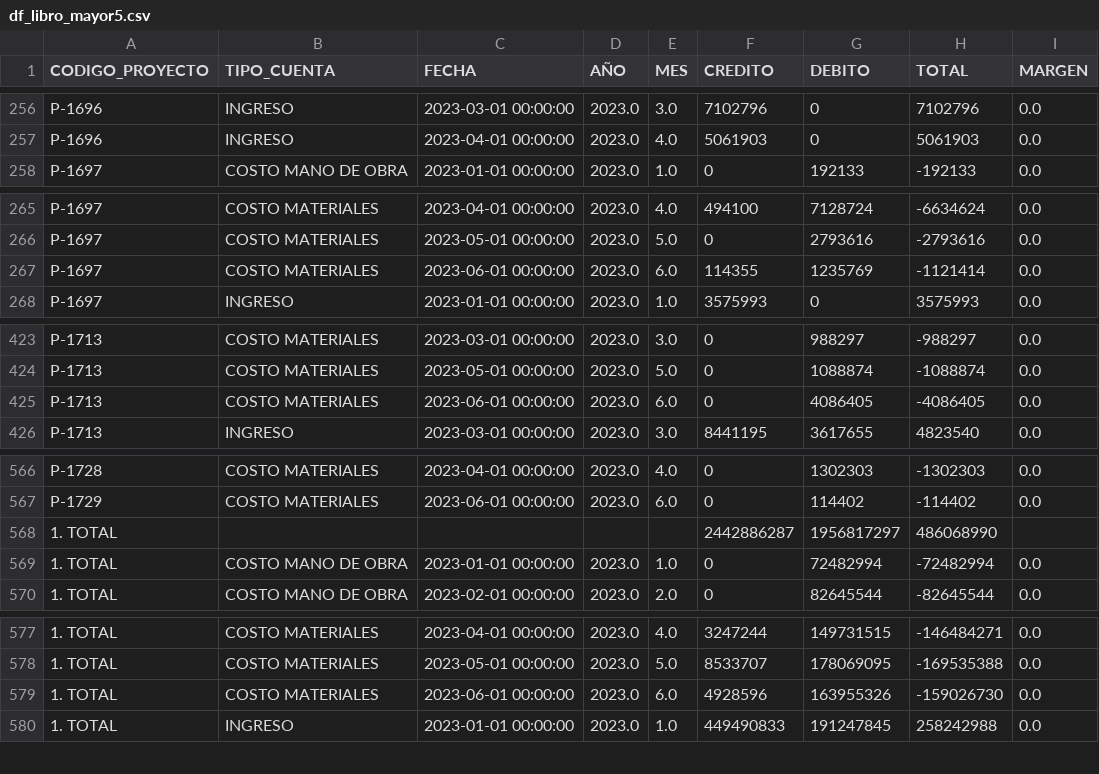
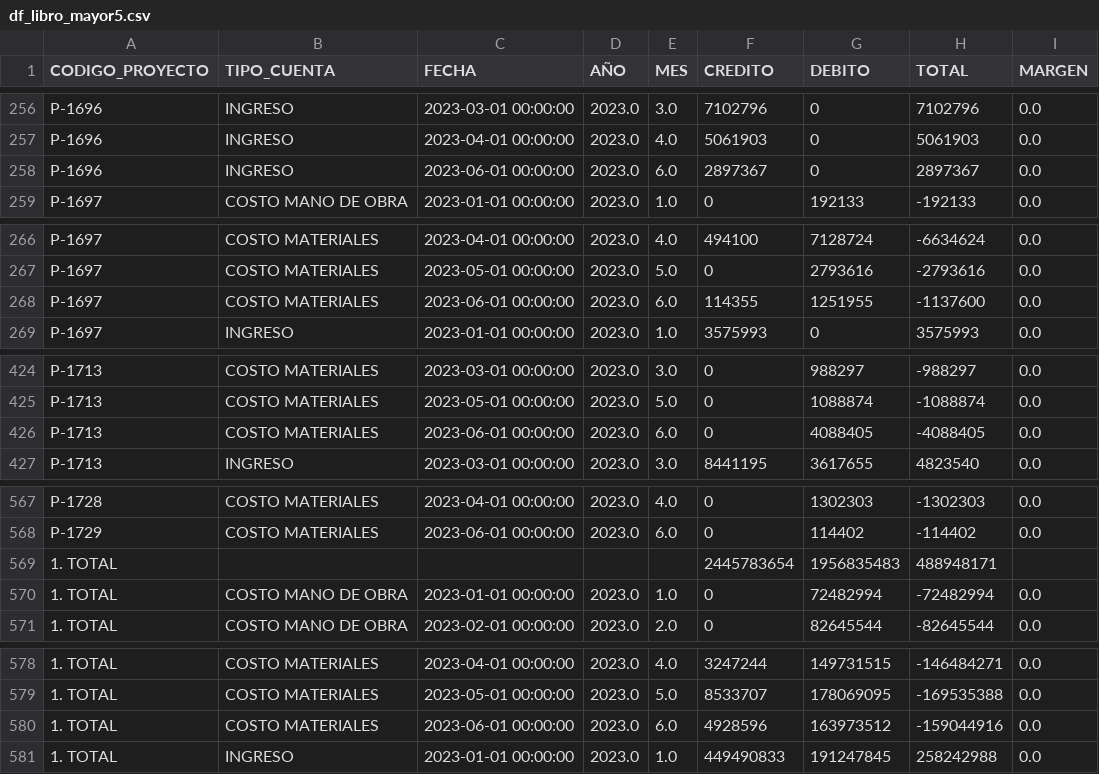
Before and after one commit to gsesa/Proyecto_Python_Schutz_V2, a CSV file: archivos_respaldo/df_libro_mayor5.csv, drawn as a sheet; only a part is shown, gaps mark what is left out; the diff covers the shown part only.

```diff
--- a/archivos_respaldo/df_libro_mayor5.csv
+++ b/archivos_respaldo/df_libro_mayor5.csv
@@ -257,2 +257,3 @@ P-1696,INGRESO,2023-03-01 00:00:00,2023.0,3.0,7102796,0,7102796,0.0
 P-1696,INGRESO,2023-04-01 00:00:00,2023.0,4.0,5061903,0,5061903,0.0
+P-1696,INGRESO,2023-06-01 00:00:00,2023.0,6.0,2897367,0,2897367,0.0
 P-1697,COSTO MANO DE OBRA,2023-01-01 00:00:00,2023.0,1.0,0,192133,-192133,0.0
@@ -266,3 +267,3 @@ P-1697,COSTO MATERIALES,2023-04-01 00:00:00,2023.0,4.0,494100,7128724,-6634624,0
 P-1697,COSTO MATERIALES,2023-05-01 00:00:00,2023.0,5.0,0,2793616,-2793616,0.0
-P-1697,COSTO MATERIALES,2023-06-01 00:00:00,2023.0,6.0,114355,1235769,-1121414,0.0
+P-1697,COSTO MATERIALES,2023-06-01 00:00:00,2023.0,6.0,114355,1251955,-1137600,0.0
 P-1697,INGRESO,2023-01-01 00:00:00,2023.0,1.0,3575993,0,3575993,0.0
@@ -424,3 +425,3 @@ P-1713,COSTO MATERIALES,2023-03-01 00:00:00,2023.0,3.0,0,988297,-988297,0.0
 P-1713,COSTO MATERIALES,2023-05-01 00:00:00,2023.0,5.0,0,1088874,-1088874,0.0
-P-1713,COSTO MATERIALES,2023-06-01 00:00:00,2023.0,6.0,0,4086405,-4086405,0.0
+P-1713,COSTO MATERIALES,2023-06-01 00:00:00,2023.0,6.0,0,4088405,-4088405,0.0
 P-1713,INGRESO,2023-03-01 00:00:00,2023.0,3.0,8441195,3617655,4823540,0.0
@@ -567,3 +568,3 @@ P-1728,COSTO MATERIALES,2023-04-01 00:00:00,2023.0,4.0,0,1302303,-1302303,0.0
 P-1729,COSTO MATERIALES,2023-06-01 00:00:00,2023.0,6.0,0,114402,-114402,0.0
-1. TOTAL,,,,,2442886287,1956817297,486068990,
+1. TOTAL,,,,,2445783654,1956835483,488948171,
 1. TOTAL,COSTO MANO DE OBRA,2023-01-01 00:00:00,2023.0,1.0,0,72482994,-72482994,0.0
@@ -578,3 +579,3 @@ P-1729,COSTO MATERIALES,2023-06-01 00:00:00,2023.0,6.0,0,114402,-114402,0.0
 1. TOTAL,COSTO MATERIALES,2023-05-01 00:00:00,2023.0,5.0,8533707,178069095,-169535388,0.0
-1. TOTAL,COSTO MATERIALES,2023-06-01 00:00:00,2023.0,6.0,4928596,163955326,-159026730,0.0
+1. TOTAL,COSTO MATERIALES,2023-06-01 00:00:00,2023.0,6.0,4928596,163973512,-159044916,0.0
 1. TOTAL,INGRESO,2023-01-01 00:00:00,2023.0,1.0,449490833,191247845,258242988,0.0
```
Also changed, not shown: 2 edited cells elsewhere in this file, archivos_respaldo/df_desp_realizados5.csv, archivos_respaldo/df_desp_realizados5_1M.csv, 22 other files.
